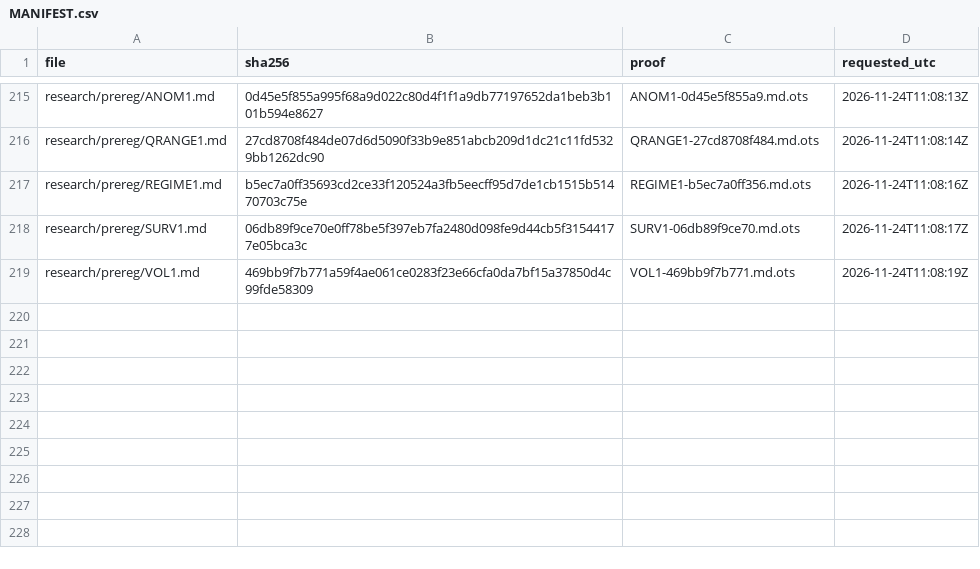
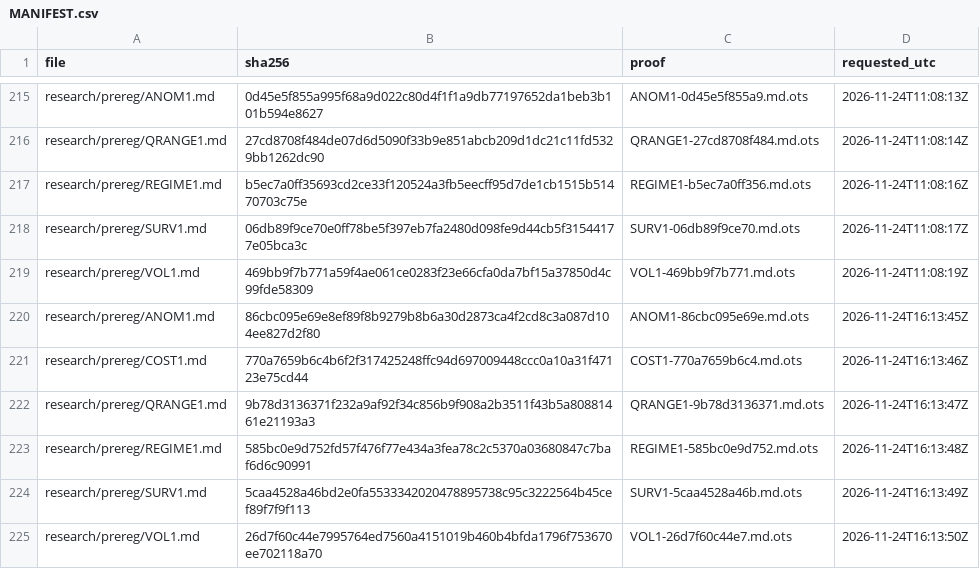
Before and after one commit to amit8f/edge-lab-public, a CSV file: timestamps/MANIFEST.csv, drawn as a sheet; only a part is shown, gaps mark what is left out.

```diff
--- a/timestamps/MANIFEST.csv
+++ b/timestamps/MANIFEST.csv
@@ -219 +219,7 @@ research/prereg/SURV1.md,06db89f9ce70e0ff78be5f397eb7fa2480d098fe9d44cb5f3154417
 research/prereg/VOL1.md,469bb9f7b771a59f4ae061ce0283f23e66cfa0da7bf15a37850d4c99fde58309,VOL1-469bb9f7b771.md.ots,2026-11-24T11:08:19Z
+research/prereg/ANOM1.md,86cbc095e69e8ef89f8b9279b8b6a30d2873ca4f2cd8c3a087d104ee827d2f80,ANOM1-86cbc095e69e.md.ots,2026-11-24T16:13:45Z
+research/prereg/COST1.md,770a7659b6c4b6f2f317425248ffc94d697009448ccc0a10a31f47123e75cd44,COST1-770a7659b6c4.md.ots,2026-11-24T16:13:46Z
+research/prereg/QRANGE1.md,9b78d3136371f232a9af92f34c856b9f908a2b3511f43b5a80881461e21193a3,QRANGE1-9b78d3136371.md.ots,2026-11-24T16:13:47Z
+research/prereg/REGIME1.md,585bc0e9d752fd57f476f77e434a3fea78c2c5370a03680847c7baf6d6c90991,REGIME1-585bc0e9d752.md.ots,2026-11-24T16:13:48Z
+research/prereg/SURV1.md,5caa4528a46bd2e0fa5533342020478895738c95c3222564b45cef89f7f9f113,SURV1-5caa4528a46b.md.ots,2026-11-24T16:13:49Z
+research/prereg/VOL1.md,26d7f60c44e7995764ed7560a4151019b460b4bfda1796f753670ee702118a70,VOL1-26d7f60c44e7.md.ots,2026-11-24T16:13:50Z
```
Also changed, not shown: 8 other files.
